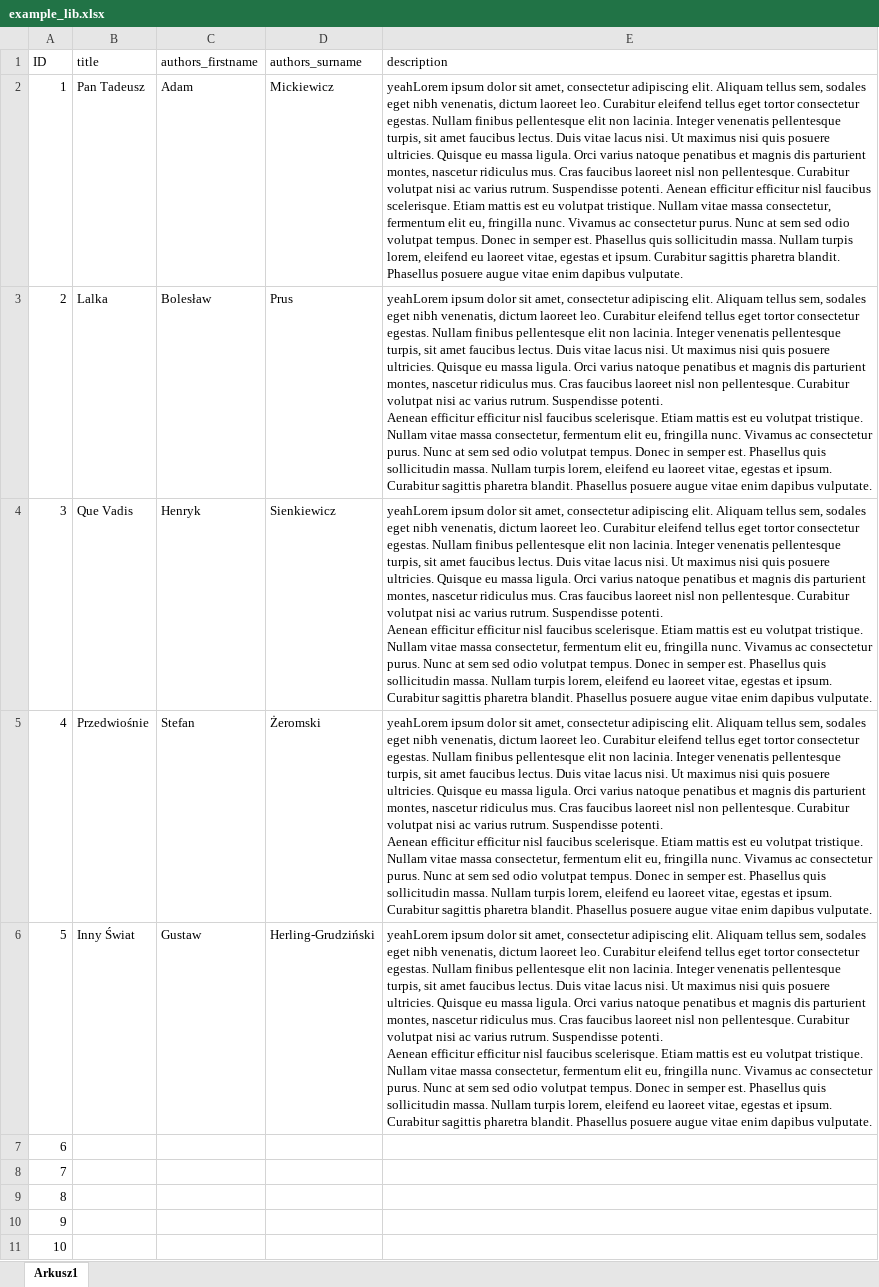
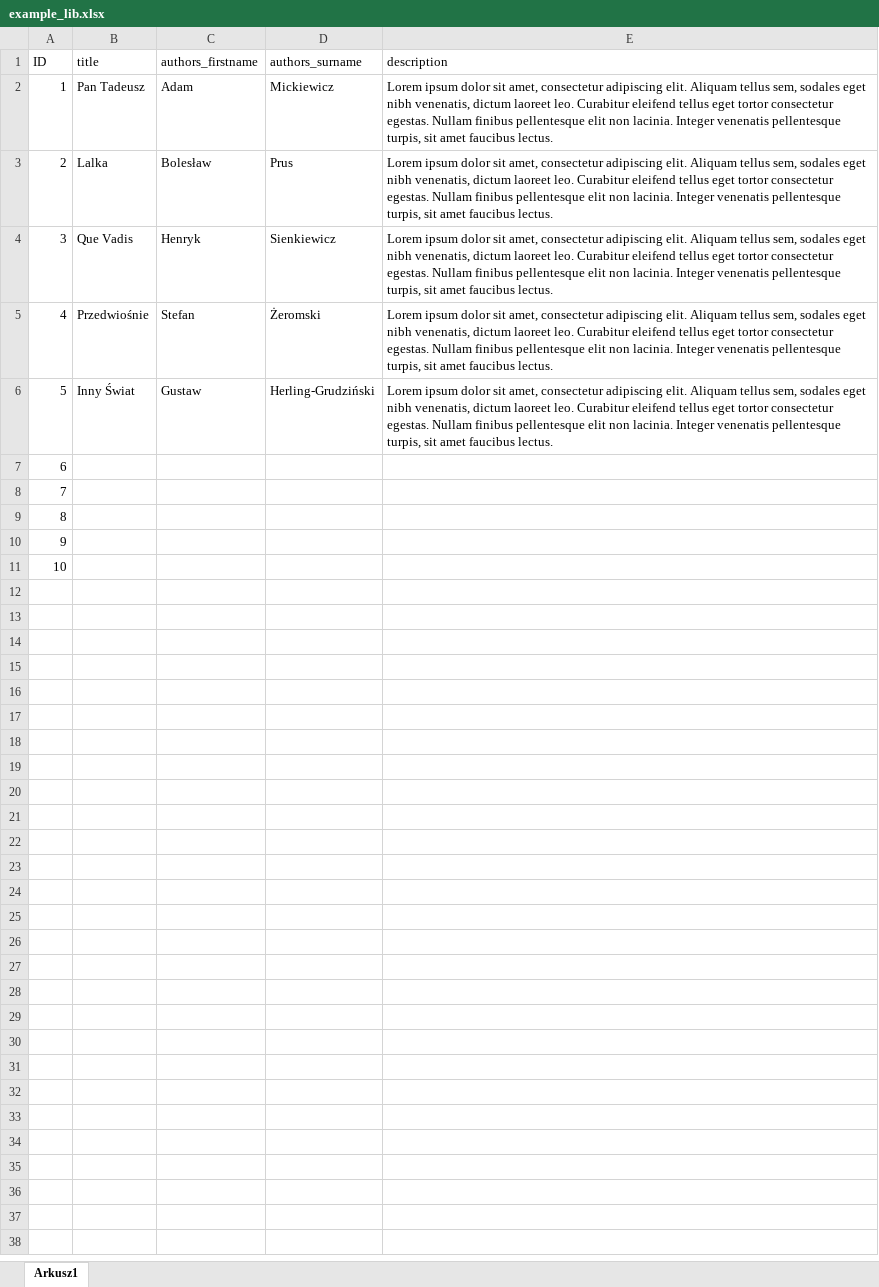
Before and after one commit to ArkoJano/Libra, an Excel workbook: example_lib.xlsx, sheet Arkusz1, drawn as a sheet; values as stored, in another font and other column widths than the file's, no borders; ↵ is a line break in a cell; the diff names each change by its address in the sheet, - before the commit and + after, or states it on an @@ line.

```diff
--- a/example_lib.xlsx (sheet Arkusz1)
+++ b/example_lib.xlsx (sheet Arkusz1)
-E2 (description): yeahLorem ipsum dolor sit amet, consectetur adipiscing elit. Aliquam tellus sem, sodales eget nibh venenatis, dictum laoreet leo. Curabitur eleifend tellus eget tortor consectetur egestas. Nullam finibus pellentesque elit non lacinia. Integer venenatis pellentesque turpis, sit amet faucibus lectus. Duis vitae lacus nisi. Ut maximus nisi quis posuere ultricies. Quisque eu massa ligula. Orci varius natoque penatibus et magnis dis parturient montes, nascetur ridiculus mus. Cras faucibus laoreet nisl non pellentesque. Curabitur volutpat nisi ac varius rutrum. Suspendisse potenti. Aenean efficitur efficitur nisl faucibus scelerisque. Etiam mattis est eu volutpat tristique. Nullam vitae massa consectetur, fermentum elit eu, fringilla nunc. Vivamus ac consectetur purus. Nunc at sem sed odio volutpat tempus. Donec in semper est. Phasellus quis sollicitudin massa. Nullam turpis lorem, eleifend eu laoreet vitae, egestas et ipsum. Curabitur sagittis pharetra blandit. Phasellus posuere augue vitae enim dapibus vulputate.
+E2 (description): Lorem ipsum dolor sit amet, consectetur adipiscing elit. Aliquam tellus sem, sodales eget nibh venenatis, dictum laoreet leo. Curabitur eleifend tellus eget tortor consectetur egestas. Nullam finibus pellentesque elit non lacinia. Integer venenatis pellentesque turpis, sit amet faucibus lectus.
-E3:E6 (description): yeahLorem ipsum dolor sit amet, consectetur adipiscing elit. Aliquam tellus sem, sodales eget nibh venenatis, dictum laoreet leo. Curabitur eleifend tellus eget tortor consectetur egestas. Nullam finibus pellentesque elit non lacinia. Integer venenatis pellentesque turpis, sit amet faucibus lectus. Duis vitae lacus nisi. Ut maximus nisi quis posuere ultricies. Quisque eu massa ligula. Orci varius natoque penatibus et magnis dis parturient montes, nascetur ridiculus mus. Cras faucibus laoreet nisl non pellentesque. Curabitur volutpat nisi ac varius rutrum. Suspendisse potenti. ↵ Aenean efficitur efficitur nisl faucibus scelerisque. Etiam mattis est eu volutpat tristique. Nullam vitae massa consectetur, fermentum elit eu, fringilla nunc. Vivamus ac consectetur purus. Nunc at sem sed odio volutpat tempus. Donec in semper est. Phasellus quis sollicitudin massa. Nullam turpis lorem, eleifend eu laoreet vitae, egestas et ipsum. Curabitur sagittis pharetra blandit. Phasellus posuere augue vitae enim dapibus vulputate.
+E3:E6 (description): Lorem ipsum dolor sit amet, consectetur adipiscing elit. Aliquam tellus sem, sodales eget nibh venenatis, dictum laoreet leo. Curabitur eleifend tellus eget tortor consectetur egestas. Nullam finibus pellentesque elit non lacinia. Integer venenatis pellentesque turpis, sit amet faucibus lectus.
```
Also changed, not shown: 4 other files.
